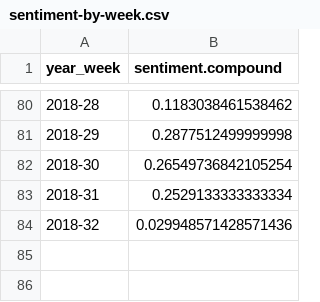
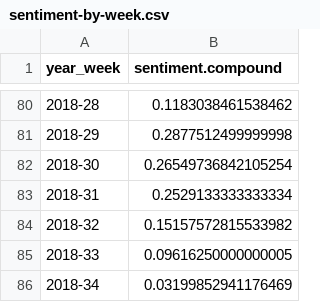
Before and after one commit to nprapps/trump-tweet-analysis, a CSV file: output/sentiment-by-week.csv, drawn as a sheet; only a part is shown, gaps mark what is left out.

```diff
--- a/output/sentiment-by-week.csv
+++ b/output/sentiment-by-week.csv
@@ -83,2 +83,4 @@ year_week,sentiment.compound
 2018-31,0.2529133333333334
-2018-32,0.029948571428571436
+2018-32,0.15157572815533982
+2018-33,0.09616250000000005
+2018-34,0.03199852941176469
```
Also changed, not shown: output/sentiment-by-week-by-device.csv, output/tweetsperweek-by-device.csv, 24 other files.
